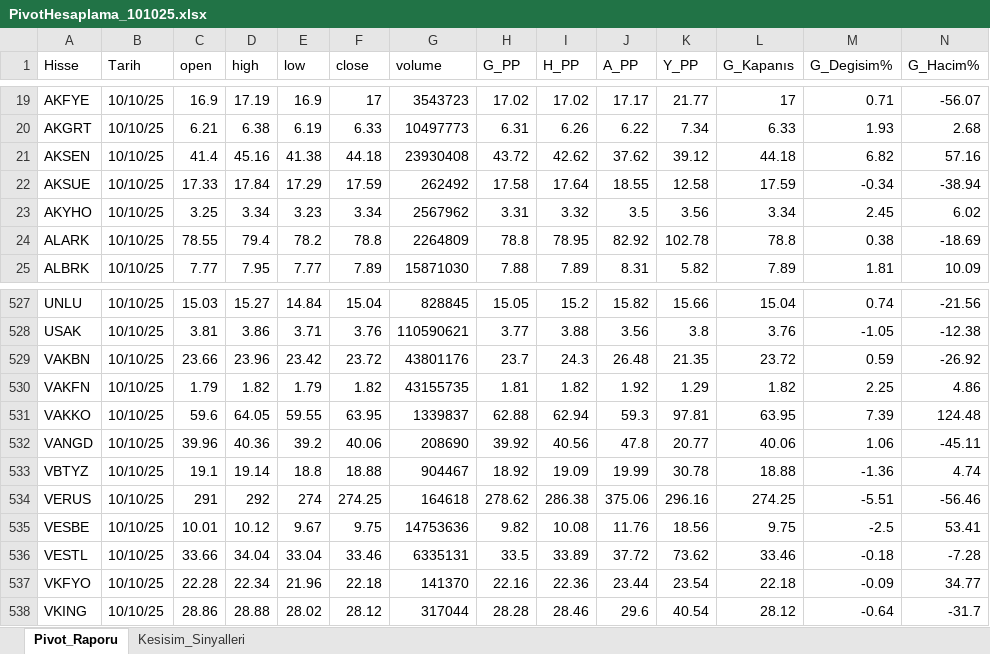
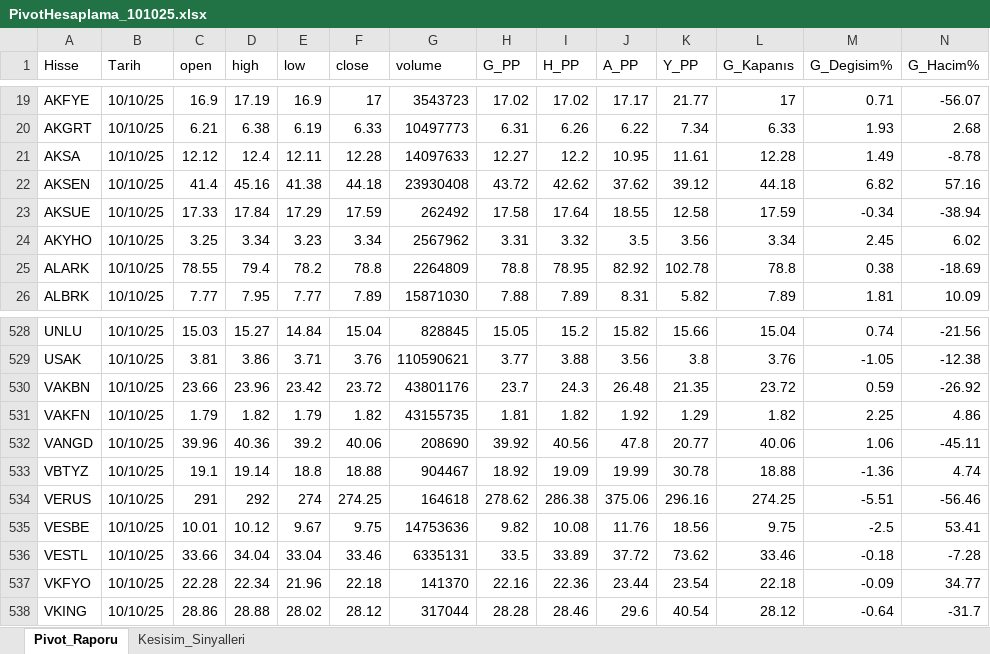
Before and after one commit to erdemustun/Dosyalar, an Excel workbook: PivotHesaplama_101025.xlsx, sheet Pivot_Raporu, drawn as a sheet; only a part is shown, gaps mark what is left out; values as stored, in another font and other column widths than the file's, no cell formats; conditional formats not drawn; removed rows and columns are numbered as before the commit, all else as after; rows hold the shown columns only; the diff names each change by its address in the sheet, - before the commit and + after, or states it on an @@ line.

Commit message:
13-10-25 07:30

```diff
--- a/PivotHesaplama_101025.xlsx (sheet Pivot_Raporu)
+++ b/PivotHesaplama_101025.xlsx (sheet Pivot_Raporu)
+row 21: AKSA | 10/10/25 | 12.12 | 12.4 | 12.11 | 12.28 | 14097633 | 12.27 | 12.2 | 10.95 | 11.61 | 12.28 | 1.49 | -8.78
-row 531: VAKKO | 10/10/25 | 59.6 | 64.05 | 59.55 | 63.95 | 1339837 | 62.88 | 62.94 | 59.3 | 97.81 | 63.95 | 7.39 | 124.48
```
Also changed, not shown: sheet Kesisim_Sinyalleri, cell formats.
